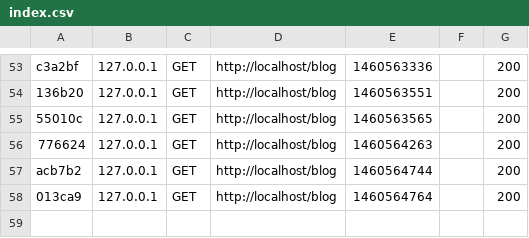
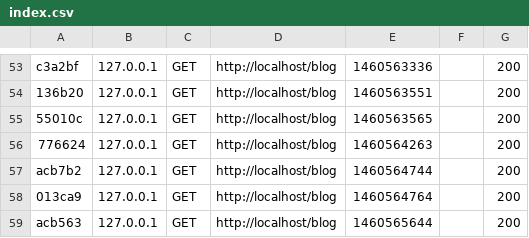
Before and after one commit to marianoheller/blog, a CSV file: var/cache/dev/profiler/index.csv, drawn as a sheet; only a part is shown, gaps mark what is left out.

```diff
--- a/var/cache/dev/profiler/index.csv
+++ b/var/cache/dev/profiler/index.csv
@@ -58 +58,2 @@ acb7b2,127.0.0.1,GET,http://localhost/blog,1460564744,,200
 013ca9,127.0.0.1,GET,http://localhost/blog,1460564764,,200
+acb563,127.0.0.1,GET,http://localhost/blog,1460565644,,200
```
Also changed, not shown: 6 other files.
